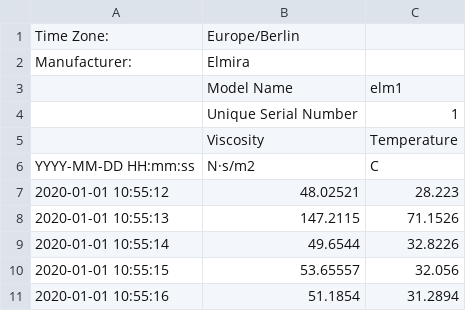
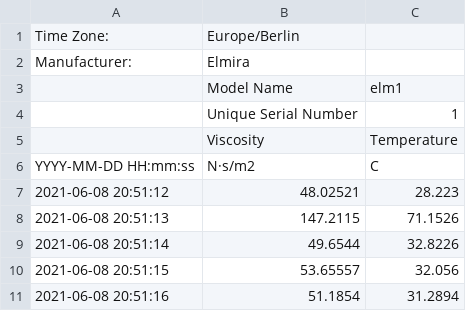
Before and after one commit to anirvanBhaduri/elimra-data-uploader, a CSV file: backend/samples/sample1.csv, drawn as a sheet.

```diff
--- a/backend/samples/sample1.csv
+++ b/backend/samples/sample1.csv
@@ -6,6 +6,6 @@ Manufacturer:;Elmira;
 YYYY-MM-DD HH:mm:ss;N·s/m2;C
-2020-01-01 10:55:12;48.02521;28.223
-2020-01-01 10:55:13;147.2115;71.1526
-2020-01-01 10:55:14;49.6544;32.8226
-2020-01-01 10:55:15;53.65557;32.056
-2020-01-01 10:55:16;51.1854;31.2894
+2021-06-08 20:51:12;48.02521;28.223
+2021-06-08 20:51:13;147.2115;71.1526
+2021-06-08 20:51:14;49.6544;32.8226
+2021-06-08 20:51:15;53.65557;32.056
+2021-06-08 20:51:16;51.1854;31.2894
```
Also changed, not shown: 8 other files.
